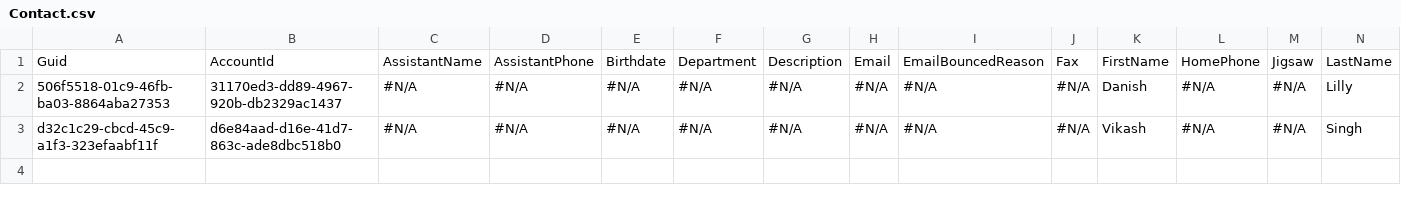
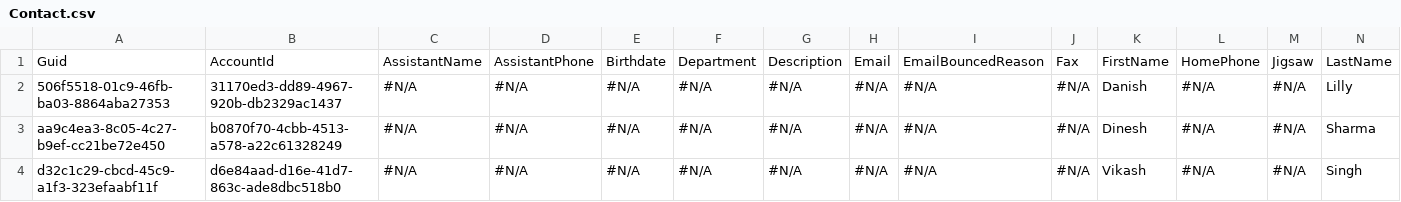
Before and after one commit to Prodlymoover/CPQTest8, a CSV file: Contact.csv, drawn as a sheet; only a part is shown; rows hold the shown columns only; the diff names each change by its address in the sheet, - before the commit and + after, or states it on an @@ line.

```diff
--- a/Contact.csv
+++ b/Contact.csv
+row 3: aa9c4ea3-8c05-4c27-b9ef-cc21be72e450 | b0870f70-4cbb-4513-a578-a22c61328249 | #N/A | #N/A | #N/A | #N/A | #N/A | #N/A | #N/A | #N/A | Dinesh | #N/A | #N/A | Sharma
```
Also changed, not shown: Account.csv.
